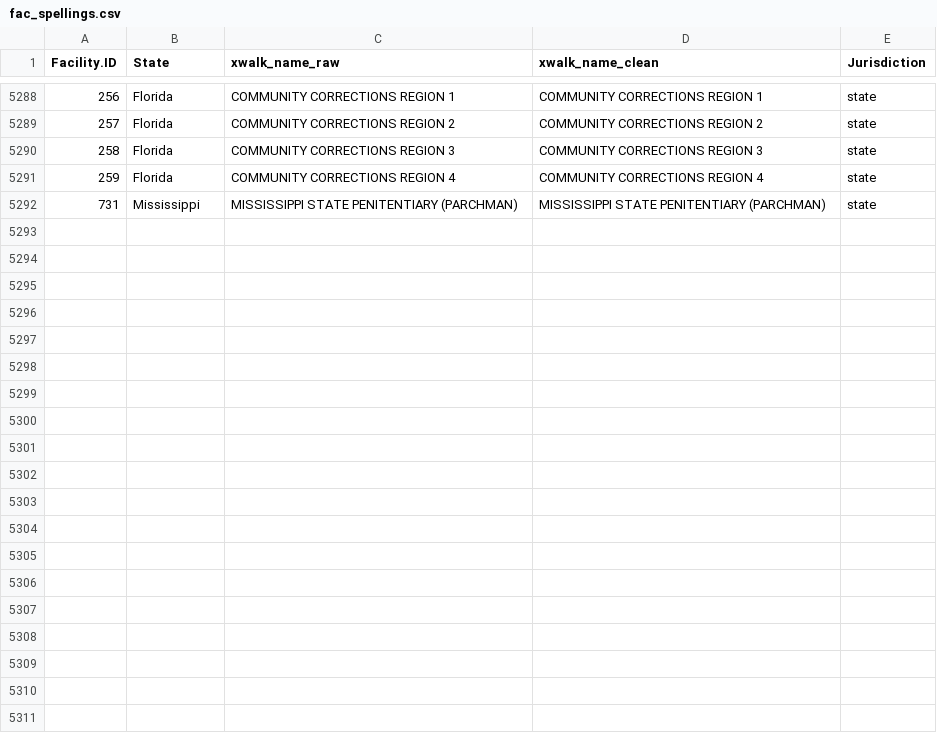
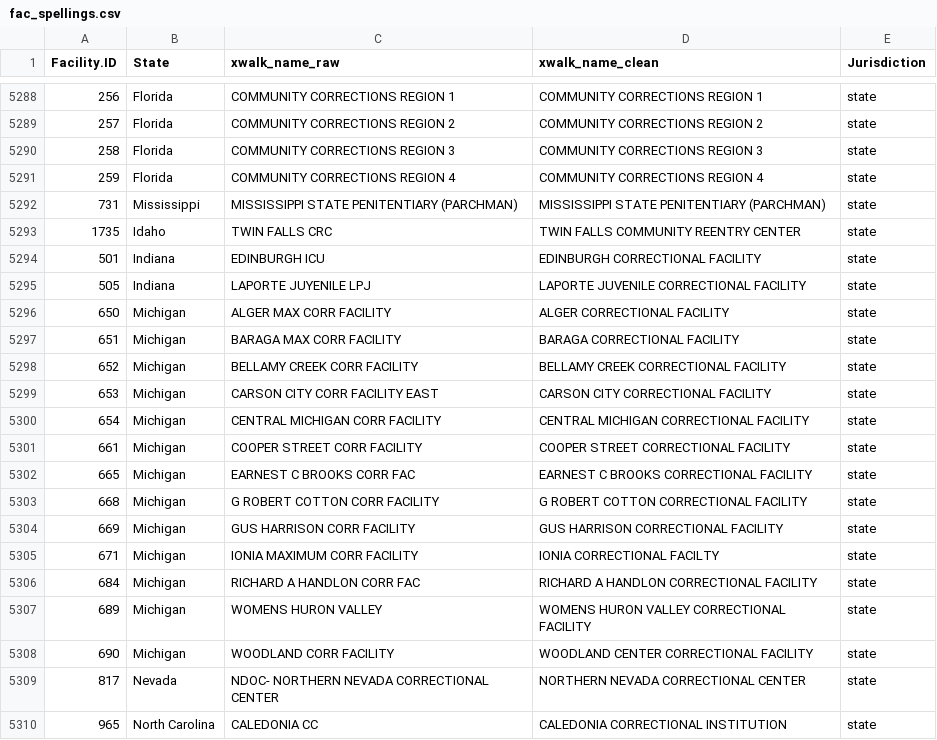
Before and after one commit to uclalawcovid19behindbars/facility_data, a CSV file: data/fac_spellings.csv, drawn as a sheet; only a part is shown, gaps mark what is left out; the diff names each change by its address in the sheet, - before the commit and + after, or states it on an @@ line.

Commit message:
chore: add spellings from 5/12/21 scraper run

```diff
--- a/data/fac_spellings.csv
+++ b/data/fac_spellings.csv
+row 5293: 1735 | Idaho | TWIN FALLS CRC | TWIN FALLS COMMUNITY REENTRY CENTER | state
+row 5294: 501 | Indiana | EDINBURGH ICU | EDINBURGH CORRECTIONAL FACILITY | state
+row 5295: 505 | Indiana | LAPORTE JUYENILE LPJ | LAPORTE JUVENILE CORRECTIONAL FACILITY | state
+row 5296: 650 | Michigan | ALGER MAX CORR FACILITY | ALGER CORRECTIONAL FACILITY | state
+row 5297: 651 | Michigan | BARAGA MAX CORR FACILITY | BARAGA CORRECTIONAL FACILITY | state
+row 5298: 652 | Michigan | BELLAMY CREEK CORR FACILITY | BELLAMY CREEK CORRECTIONAL FACILITY | state
+row 5299: 653 | Michigan | CARSON CITY CORR FACILITY EAST | CARSON CITY CORRECTIONAL FACILITY | state
+row 5300: 654 | Michigan | CENTRAL MICHIGAN CORR FACILITY | CENTRAL MICHIGAN CORRECTIONAL FACILITY | state
+row 5301: 661 | Michigan | COOPER STREET CORR FACILITY | COOPER STREET CORRECTIONAL FACILITY | state
+row 5302: 665 | Michigan | EARNEST C BROOKS CORR FAC | EARNEST C BROOKS CORRECTIONAL FACILITY | state
+row 5303: 668 | Michigan | G ROBERT COTTON CORR FACILITY | G ROBERT COTTON CORRECTIONAL FACILITY | state
+row 5304: 669 | Michigan | GUS HARRISON CORR FACILITY | GUS HARRISON CORRECTIONAL FACILITY | state
+row 5305: 671 | Michigan | IONIA MAXIMUM CORR FACILITY | IONIA CORRECTIONAL FACILTY | state
+row 5306: 684 | Michigan | RICHARD A HANDLON CORR FAC | RICHARD A HANDLON CORRECTIONAL FACILITY | state
+row 5307: 689 | Michigan | WOMENS HURON VALLEY | WOMENS HURON VALLEY CORRECTIONAL FACILITY | state
+row 5308: 690 | Michigan | WOODLAND CORR FACILITY | WOODLAND CENTER CORRECTIONAL FACILITY | state
+row 5309: 817 | Nevada | NDOC- NORTHERN NEVADA CORRECTIONAL CENTER | NORTHERN NEVADA CORRECTIONAL CENTER | state
+row 5310: 965 | North Carolina | CALEDONIA CC | CALEDONIA CORRECTIONAL INSTITUTION | state
```
